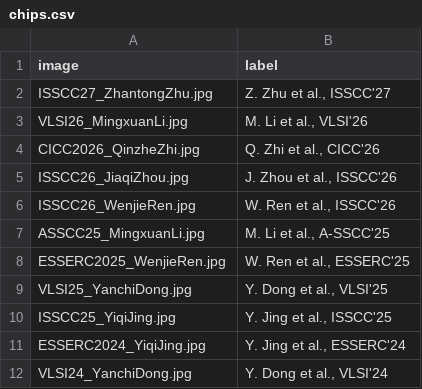
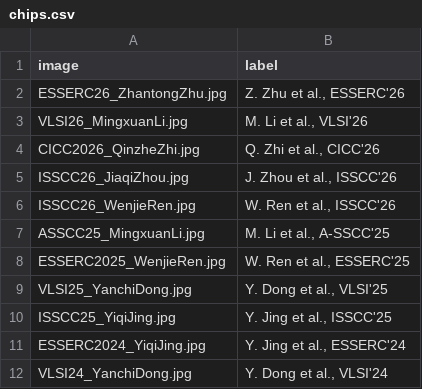
Before and after one commit to pku-pacific-lab/pku-pacific-lab.github.io, a CSV file: data/chips.csv, drawn as a sheet.

Commit message:
Fix Zhantong Zhu chip photo venue

```diff
--- a/data/chips.csv
+++ b/data/chips.csv
@@ -1,3 +1,3 @@
 image,label
-ISSCC27_ZhantongZhu.jpg,"Z. Zhu et al., ISSCC'27"
+ESSERC26_ZhantongZhu.jpg,"Z. Zhu et al., ESSERC'26"
 VLSI26_MingxuanLi.jpg,"M. Li et al., VLSI'26"
```
Also changed, not shown: 1 other file.
